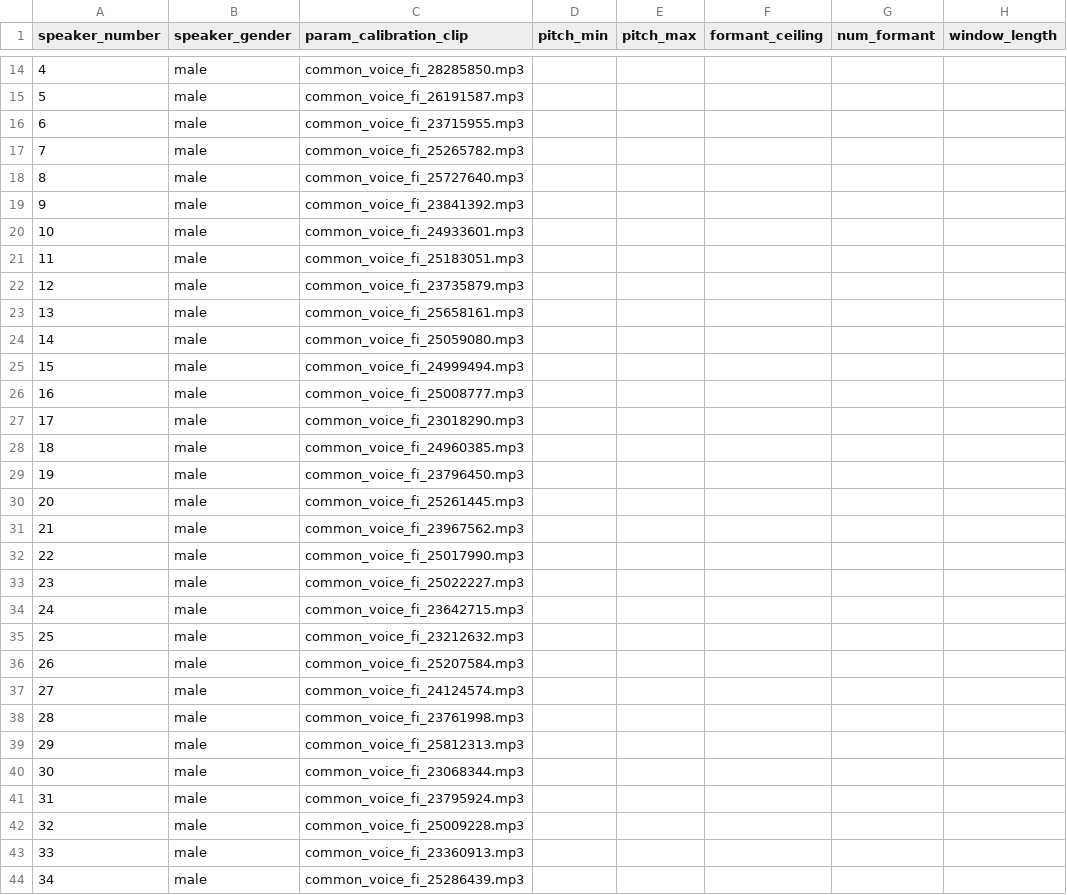
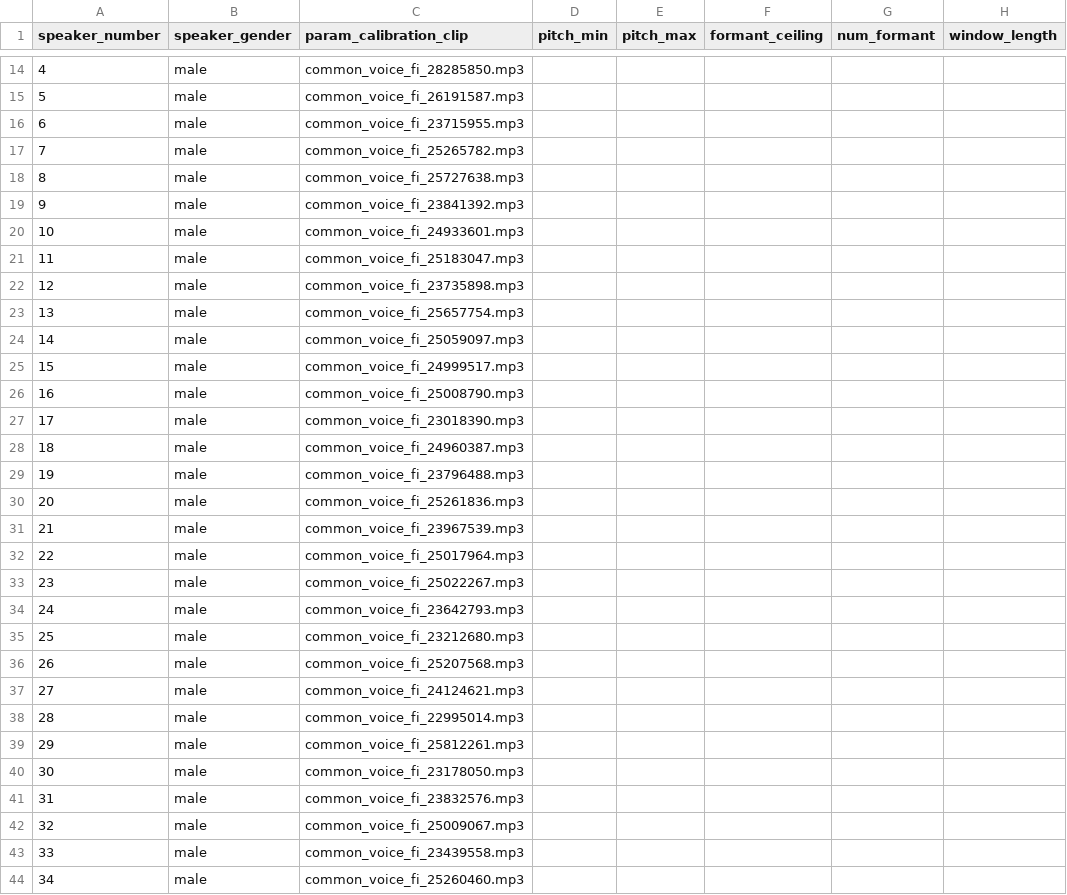
Before and after one commit to Ai-Yukino/smol-puhe, a TSV file: data/praat_param.tsv, drawn as a sheet; only a part is shown, gaps mark what is left out; the diff covers the shown part only; the diff names each change by its address in the sheet, - before the commit and + after, or states it on an @@ line.

Commit message:
📁 Update calibration clips from updated select_... script

```diff
--- a/data/praat_param.tsv
+++ b/data/praat_param.tsv
-C18 (param_calibration_clip): common_voice_fi_25727640.mp3
+C18 (param_calibration_clip): common_voice_fi_25727638.mp3
-C21 (param_calibration_clip): common_voice_fi_25183051.mp3
+C21 (param_calibration_clip): common_voice_fi_25183047.mp3
-C22 (param_calibration_clip): common_voice_fi_23735879.mp3
+C22 (param_calibration_clip): common_voice_fi_23735898.mp3
-C23 (param_calibration_clip): common_voice_fi_25658161.mp3
+C23 (param_calibration_clip): common_voice_fi_25657754.mp3
-C24 (param_calibration_clip): common_voice_fi_25059080.mp3
+C24 (param_calibration_clip): common_voice_fi_25059097.mp3
-C25 (param_calibration_clip): common_voice_fi_24999494.mp3
+C25 (param_calibration_clip): common_voice_fi_24999517.mp3
-C26 (param_calibration_clip): common_voice_fi_25008777.mp3
+C26 (param_calibration_clip): common_voice_fi_25008790.mp3
-C27 (param_calibration_clip): common_voice_fi_23018290.mp3
+C27 (param_calibration_clip): common_voice_fi_23018390.mp3
-C28 (param_calibration_clip): common_voice_fi_24960385.mp3
+C28 (param_calibration_clip): common_voice_fi_24960387.mp3
-C29 (param_calibration_clip): common_voice_fi_23796450.mp3
+C29 (param_calibration_clip): common_voice_fi_23796488.mp3
-C30 (param_calibration_clip): common_voice_fi_25261445.mp3
+C30 (param_calibration_clip): common_voice_fi_25261836.mp3
-C31 (param_calibration_clip): common_voice_fi_23967562.mp3
+C31 (param_calibration_clip): common_voice_fi_23967539.mp3
-C32 (param_calibration_clip): common_voice_fi_25017990.mp3
+C32 (param_calibration_clip): common_voice_fi_25017964.mp3
-C33 (param_calibration_clip): common_voice_fi_25022227.mp3
+C33 (param_calibration_clip): common_voice_fi_25022267.mp3
-C34 (param_calibration_clip): common_voice_fi_23642715.mp3
+C34 (param_calibration_clip): common_voice_fi_23642793.mp3
-C35 (param_calibration_clip): common_voice_fi_23212632.mp3
+C35 (param_calibration_clip): common_voice_fi_23212680.mp3
-C36 (param_calibration_clip): common_voice_fi_25207584.mp3
+C36 (param_calibration_clip): common_voice_fi_25207568.mp3
-C37 (param_calibration_clip): common_voice_fi_24124574.mp3
+C37 (param_calibration_clip): common_voice_fi_24124621.mp3
-C38 (param_calibration_clip): common_voice_fi_23761998.mp3
+C38 (param_calibration_clip): common_voice_fi_22995014.mp3
-C39 (param_calibration_clip): common_voice_fi_25812313.mp3
+C39 (param_calibration_clip): common_voice_fi_25812261.mp3
-C40 (param_calibration_clip): common_voice_fi_23068344.mp3
+C40 (param_calibration_clip): common_voice_fi_23178050.mp3
-C41 (param_calibration_clip): common_voice_fi_23795924.mp3
+C41 (param_calibration_clip): common_voice_fi_23832576.mp3
-C42 (param_calibration_clip): common_voice_fi_25009228.mp3
+C42 (param_calibration_clip): common_voice_fi_25009067.mp3
-C43 (param_calibration_clip): common_voice_fi_23360913.mp3
+C43 (param_calibration_clip): common_voice_fi_23439558.mp3
-C44 (param_calibration_clip): common_voice_fi_25286439.mp3
+C44 (param_calibration_clip): common_voice_fi_25260460.mp3
```
Also changed, not shown: 25 edited cells elsewhere in this file.
